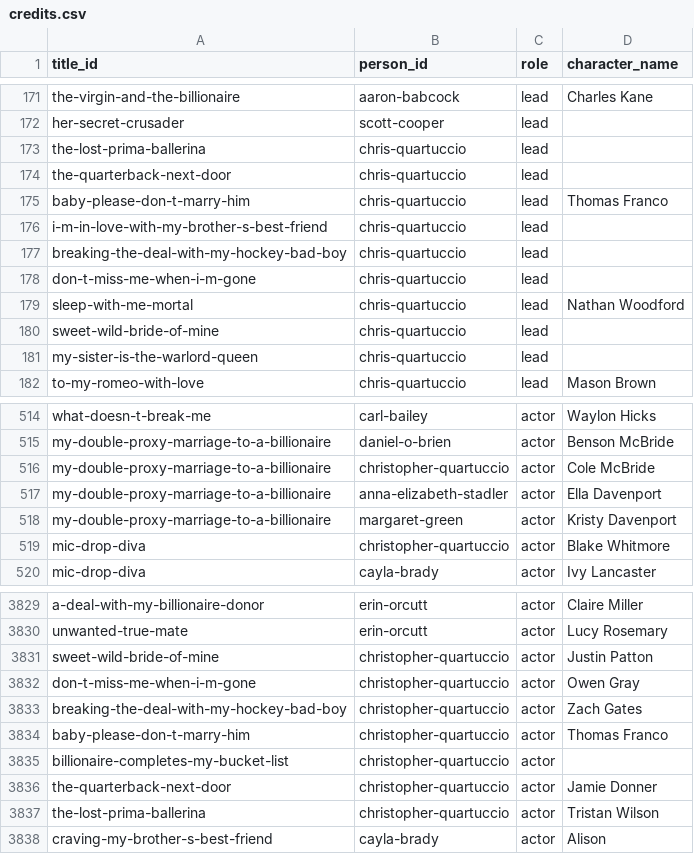
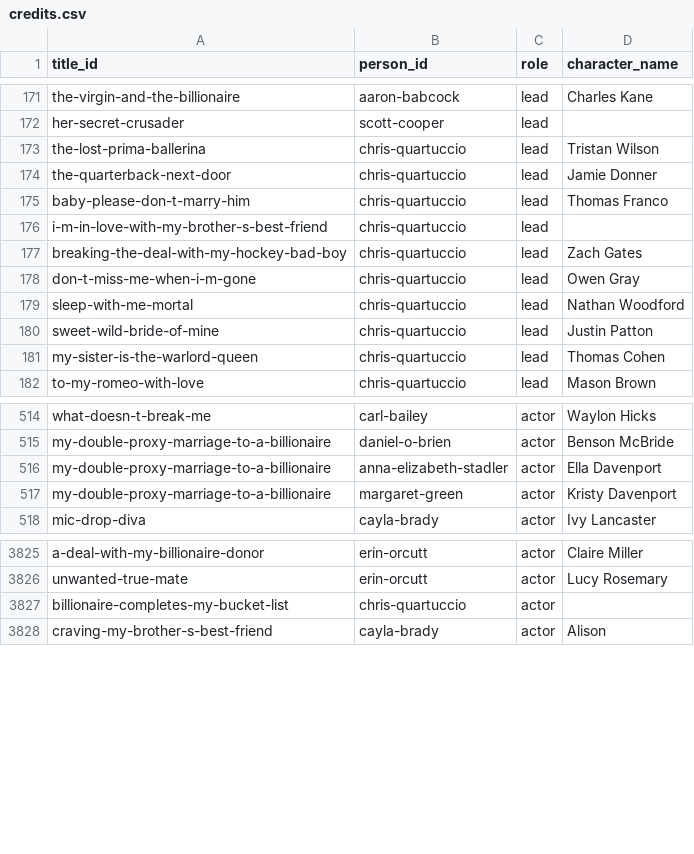
Before and after one commit to Cyanjb/dramaeverafter, a CSV file: data/credits.csv, drawn as a sheet; only a part is shown, gaps mark what is left out; the diff covers the shown part only.

```diff
--- a/data/credits.csv
+++ b/data/credits.csv
@@ -172,11 +172,11 @@ the-virgin-and-the-billionaire,aaron-babcock,lead,Charles Kane
 her-secret-crusader,scott-cooper,lead,
-the-lost-prima-ballerina,chris-quartuccio,lead,
-the-quarterback-next-door,chris-quartuccio,lead,
+the-lost-prima-ballerina,chris-quartuccio,lead,Tristan Wilson
+the-quarterback-next-door,chris-quartuccio,lead,Jamie Donner
 baby-please-don-t-marry-him,chris-quartuccio,lead,Thomas Franco
 i-m-in-love-with-my-brother-s-best-friend,chris-quartuccio,lead,
-breaking-the-deal-with-my-hockey-bad-boy,chris-quartuccio,lead,
-don-t-miss-me-when-i-m-gone,chris-quartuccio,lead,
+breaking-the-deal-with-my-hockey-bad-boy,chris-quartuccio,lead,Zach Gates
+don-t-miss-me-when-i-m-gone,chris-quartuccio,lead,Owen Gray
 sleep-with-me-mortal,chris-quartuccio,lead,Nathan Woodford
-sweet-wild-bride-of-mine,chris-quartuccio,lead,
-my-sister-is-the-warlord-queen,chris-quartuccio,lead,
+sweet-wild-bride-of-mine,chris-quartuccio,lead,Justin Patton
+my-sister-is-the-warlord-queen,chris-quartuccio,lead,Thomas Cohen
 to-my-romeo-with-love,chris-quartuccio,lead,Mason Brown
@@ -515,6 +515,4 @@ what-doesn-t-break-me,carl-bailey,actor,Waylon Hicks
 my-double-proxy-marriage-to-a-billionaire,daniel-o-brien,actor,Benson McBride
-my-double-proxy-marriage-to-a-billionaire,christopher-quartuccio,actor,Cole McBride
 my-double-proxy-marriage-to-a-billionaire,anna-elizabeth-stadler,actor,Ella Davenport
 my-double-proxy-marriage-to-a-billionaire,margaret-green,actor,Kristy Davenport
-mic-drop-diva,christopher-quartuccio,actor,Blake Whitmore
 mic-drop-diva,cayla-brady,actor,Ivy Lancaster
@@ -3830,9 +3826,3 @@ a-deal-with-my-billionaire-donor,erin-orcutt,actor,Claire Miller
 unwanted-true-mate,erin-orcutt,actor,Lucy Rosemary
-sweet-wild-bride-of-mine,christopher-quartuccio,actor,Justin Patton
-don-t-miss-me-when-i-m-gone,christopher-quartuccio,actor,Owen Gray
-breaking-the-deal-with-my-hockey-bad-boy,christopher-quartuccio,actor,Zach Gates
-baby-please-don-t-marry-him,christopher-quartuccio,actor,Thomas Franco
-billionaire-completes-my-bucket-list,christopher-quartuccio,actor,
-the-quarterback-next-door,christopher-quartuccio,actor,Jamie Donner
-the-lost-prima-ballerina,christopher-quartuccio,actor,Tristan Wilson
+billionaire-completes-my-bucket-list,chris-quartuccio,actor,
 craving-my-brother-s-best-friend,cayla-brady,actor,Alison
```
Also changed, not shown: 2 removed rows and 4 edited cells elsewhere in this file, data/people.csv, 24 other files.
